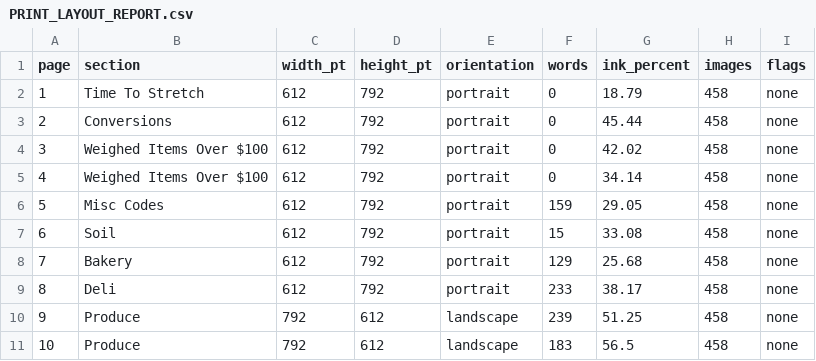
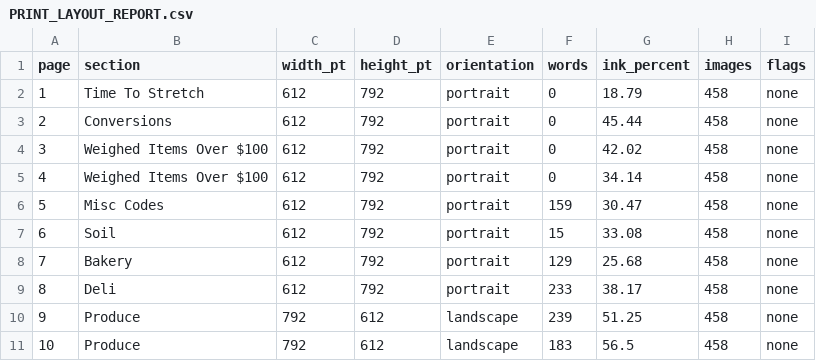
Before and after one commit to smokydastona/PLU-Code-Book, a CSV file: outputs/till-binder-review/PRINT_LAYOUT_REPORT.csv, drawn as a sheet; only a part is shown.

```diff
--- a/outputs/till-binder-review/PRINT_LAYOUT_REPORT.csv
+++ b/outputs/till-binder-review/PRINT_LAYOUT_REPORT.csv
@@ -5,3 +5,3 @@
 4,Weighed Items Over $100,612,792,portrait,0,34.14,458,none
-5,Misc Codes,612,792,portrait,159,29.05,458,none
+5,Misc Codes,612,792,portrait,159,30.47,458,none
 6,Soil,612,792,portrait,15,33.08,458,none
```
Also changed, not shown: 12 other files.
